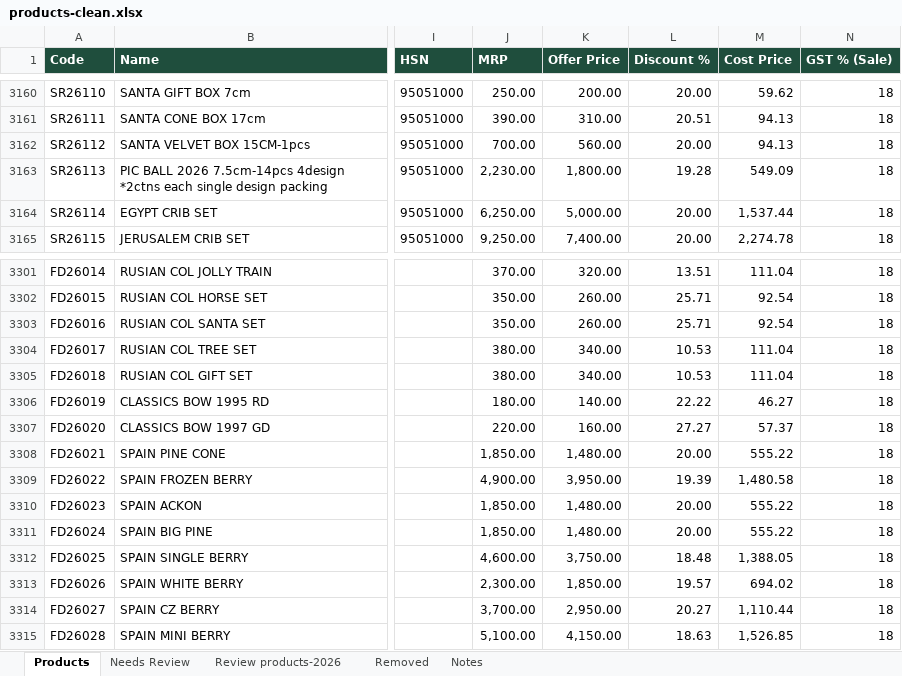
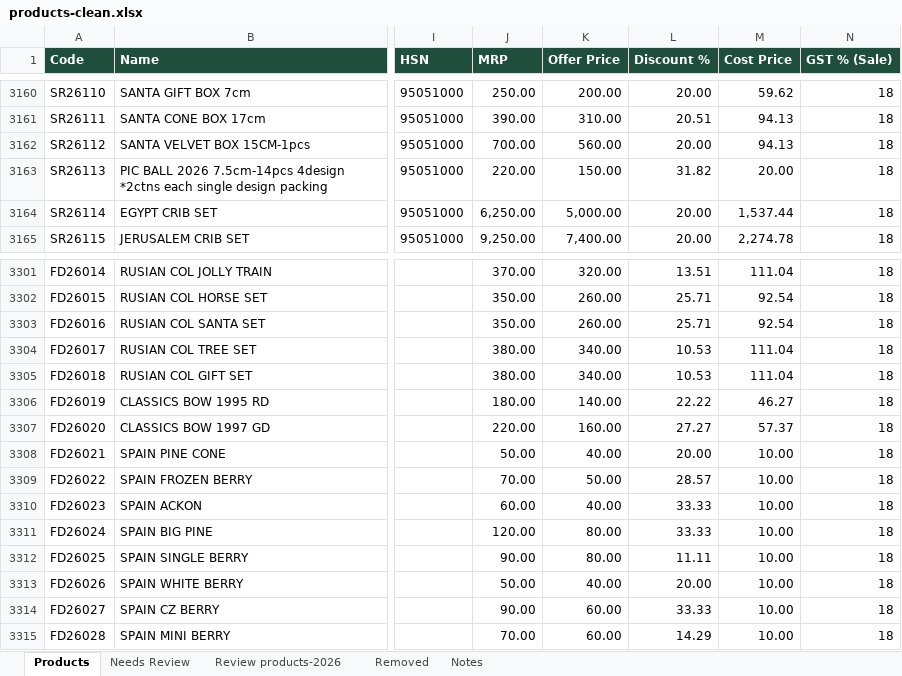
Before and after one commit to Sujanvikash/ravees, an Excel workbook: billing/backend/seed/products-clean.xlsx, sheet Products, drawn as a sheet; only a part is shown, gaps mark what is left out; values as stored, in another font and other column widths than the file's, no borders; the diff covers the shown part only; the diff names each change by its address in the sheet, - before the commit and + after, or states it on an @@ line.

```diff
--- a/billing/backend/seed/products-clean.xlsx (sheet Products)
+++ b/billing/backend/seed/products-clean.xlsx (sheet Products)
-J3163 (MRP): 2,230.00
+J3163 (MRP): 220.00
-K3163 (Offer Price): 1,800.00
+K3163 (Offer Price): 150.00
-L3163 (Discount %): 19.28
+L3163 (Discount %): 31.82
-M3163 (Cost Price): 549.09
+M3163 (Cost Price): 20.00
-J3308 (MRP): 1,850.00
+J3308 (MRP): 50.00
-K3308 (Offer Price): 1,480.00
+K3308 (Offer Price): 40.00
-M3308 (Cost Price): 555.22
+M3308 (Cost Price): 10.00
-J3309 (MRP): 4,900.00
+J3309 (MRP): 70.00
-K3309 (Offer Price): 3,950.00
+K3309 (Offer Price): 50.00
-L3309 (Discount %): 19.39
+L3309 (Discount %): 28.57
-M3309 (Cost Price): 1,480.58
+M3309 (Cost Price): 10.00
-J3310 (MRP): 1,850.00
+J3310 (MRP): 60.00
-K3310 (Offer Price): 1,480.00
+K3310 (Offer Price): 40.00
-L3310:L3311 (Discount %): 20.00
+L3310:L3311 (Discount %): 33.33
-M3310:M3311 (Cost Price): 555.22
+M3310:M3311 (Cost Price): 10.00
-J3311 (MRP): 1,850.00
+J3311 (MRP): 120.00
-K3311 (Offer Price): 1,480.00
+K3311 (Offer Price): 80.00
-J3312 (MRP): 4,600.00
+J3312 (MRP): 90.00
-K3312 (Offer Price): 3,750.00
+K3312 (Offer Price): 80.00
-L3312 (Discount %): 18.48
+L3312 (Discount %): 11.11
-M3312 (Cost Price): 1,388.05
+M3312 (Cost Price): 10.00
-J3313 (MRP): 2,300.00
+J3313 (MRP): 50.00
-K3313 (Offer Price): 1,850.00
+K3313 (Offer Price): 40.00
-L3313 (Discount %): 19.57
+L3313 (Discount %): 20.00
-M3313 (Cost Price): 694.02
+M3313 (Cost Price): 10.00
-J3314 (MRP): 3,700.00
+J3314 (MRP): 90.00
-K3314 (Offer Price): 2,950.00
+K3314 (Offer Price): 60.00
-L3314 (Discount %): 20.27
+L3314 (Discount %): 33.33
-M3314 (Cost Price): 1,110.44
+M3314 (Cost Price): 10.00
-J3315 (MRP): 5,100.00
+J3315 (MRP): 70.00
-K3315 (Offer Price): 4,150.00
+K3315 (Offer Price): 60.00
-L3315 (Discount %): 18.63
+L3315 (Discount %): 14.29
-M3315 (Cost Price): 1,526.85
+M3315 (Cost Price): 10.00
```
Also changed, not shown: 21 edited cells elsewhere in this sheet, sheet Notes, billing/backend/seed/admin-stock-2026.xlsx, 10 other files.
